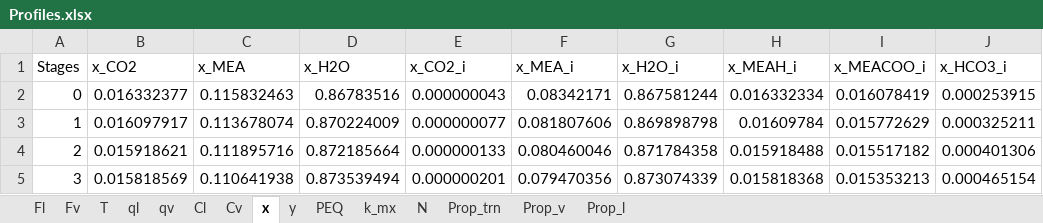
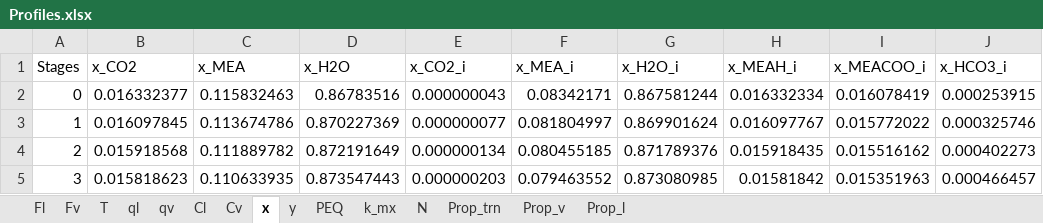
Before and after one commit to tannerpolley/Absorption_Column, an Excel workbook: data/Results/Profiles.xlsx, sheet x, drawn as a sheet; only a part is shown; values as stored, in another font and other column widths than the file's, no borders; the diff covers the shown part only; the diff names each change by its address in the sheet, - before the commit and + after, or states it on an @@ line.

```diff
--- a/data/Results/Profiles.xlsx (sheet x)
+++ b/data/Results/Profiles.xlsx (sheet x)
-B3 (x_CO2): 0.016097917
+B3 (x_CO2): 0.016097845
-C3 (x_MEA): 0.113678074
+C3 (x_MEA): 0.113674786
-D3 (x_H2O): 0.870224009
+D3 (x_H2O): 0.870227369
-F3 (x_MEA_i): 0.081807606
+F3 (x_MEA_i): 0.081804997
-G3 (x_H2O_i): 0.869898798
+G3 (x_H2O_i): 0.869901624
-H3 (x_MEAH_i): 0.01609784
+H3 (x_MEAH_i): 0.016097767
-I3 (x_MEACOO_i): 0.015772629
+I3 (x_MEACOO_i): 0.015772022
-J3 (x_HCO3_i): 0.000325211
+J3 (x_HCO3_i): 0.000325746
-B4 (x_CO2): 0.015918621
+B4 (x_CO2): 0.015918568
-C4 (x_MEA): 0.111895716
+C4 (x_MEA): 0.111889782
-D4 (x_H2O): 0.872185664
+D4 (x_H2O): 0.872191649
-E4 (x_CO2_i): 0.000000133
+E4 (x_CO2_i): 0.000000134
-F4 (x_MEA_i): 0.080460046
+F4 (x_MEA_i): 0.080455185
-G4 (x_H2O_i): 0.871784358
+G4 (x_H2O_i): 0.871789376
-H4 (x_MEAH_i): 0.015918488
+H4 (x_MEAH_i): 0.015918435
-I4 (x_MEACOO_i): 0.015517182
+I4 (x_MEACOO_i): 0.015516162
-J4 (x_HCO3_i): 0.000401306
+J4 (x_HCO3_i): 0.000402273
-B5 (x_CO2): 0.015818569
+B5 (x_CO2): 0.015818623
-C5 (x_MEA): 0.110641938
+C5 (x_MEA): 0.110633935
-D5 (x_H2O): 0.873539494
+D5 (x_H2O): 0.873547443
-E5 (x_CO2_i): 0.000000201
+E5 (x_CO2_i): 0.000000203
-F5 (x_MEA_i): 0.079470356
+F5 (x_MEA_i): 0.079463552
-G5 (x_H2O_i): 0.873074339
+G5 (x_H2O_i): 0.873080985
-H5 (x_MEAH_i): 0.015818368
+H5 (x_MEAH_i): 0.01581842
-I5 (x_MEACOO_i): 0.015353213
+I5 (x_MEACOO_i): 0.015351963
-J5 (x_HCO3_i): 0.000465154
+J5 (x_HCO3_i): 0.000466457
```
Also changed, not shown: 783 edited cells elsewhere in this sheet, sheet Prop_v, sheet Cl, sheet PEQ, sheet Prop_trn, sheet Fl, sheet Prop_l, 8 more sheets, charts or pictures, 16 other files.
